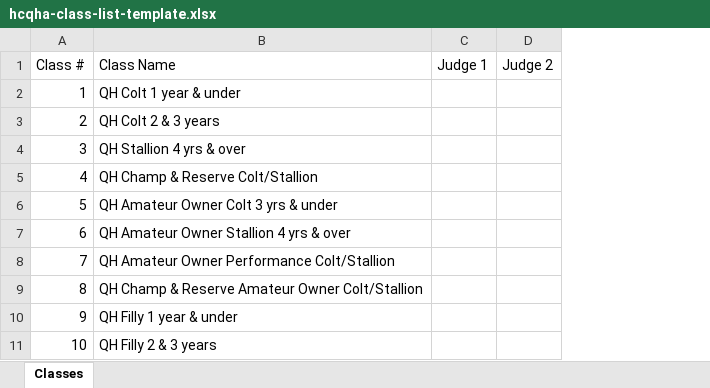
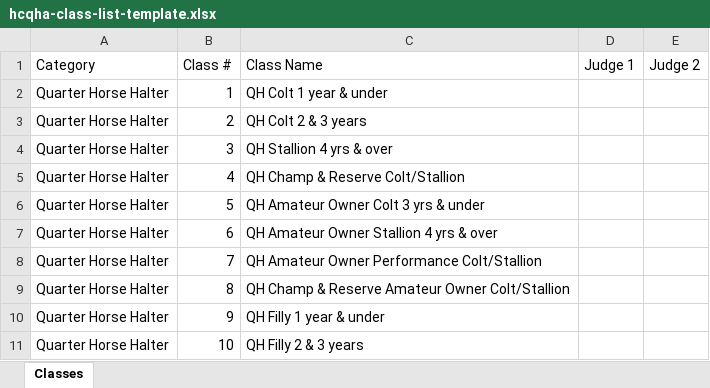
Before and after one commit to Mccooters/aqha-live-scoring, an Excel workbook: public/hcqha-class-list-template.xlsx, sheet Classes, drawn as a sheet; only a part is shown; values as stored, in another font and other column widths than the file's, no borders; the diff names each change by its address in the sheet, - before the commit and + after, or states it on an @@ line.

```diff
--- a/public/hcqha-class-list-template.xlsx (sheet Classes)
+++ b/public/hcqha-class-list-template.xlsx (sheet Classes)
+column A (Category), rows 2-11: all Quarter Horse Halter
```
Also changed, not shown: 7 other files.
